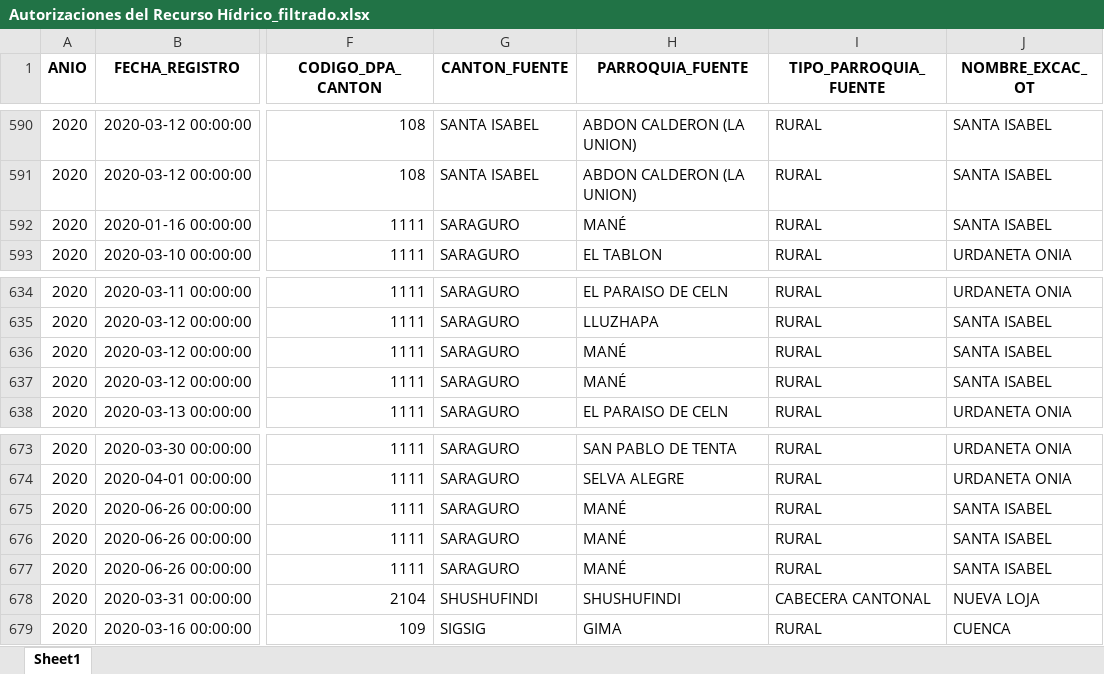
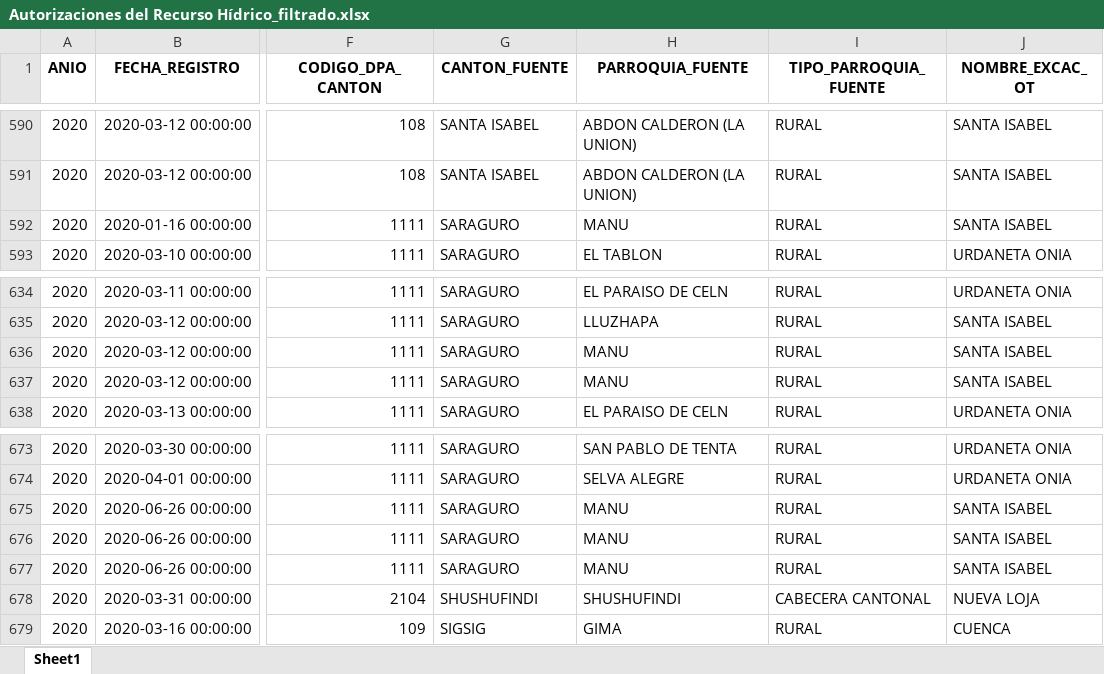
Before and after one commit to KarenParraA/Guia_metodologica, an Excel workbook: Reto1/Autorizaciones del Recurso Hídrico_filtrado.xlsx, sheet Sheet1, drawn as a sheet; only a part is shown, gaps mark what is left out; values as stored, in another font and other column widths than the file's, no borders; the diff names each change by its address in the sheet, - before the commit and + after, or states it on an @@ line.

Commit message:
tarea: Añadir archivo

```diff
--- a/Reto1/Autorizaciones del Recurso Hídrico_filtrado.xlsx (sheet Sheet1)
+++ b/Reto1/Autorizaciones del Recurso Hídrico_filtrado.xlsx (sheet Sheet1)
-H592 (PARROQUIA_FUENTE): MANÉ
+H592 (PARROQUIA_FUENTE): MANU
-H636:H637 (PARROQUIA_FUENTE): MANÉ
+H636:H637 (PARROQUIA_FUENTE): MANU
-H675:H677 (PARROQUIA_FUENTE): MANÉ
+H675:H677 (PARROQUIA_FUENTE): MANU
```
